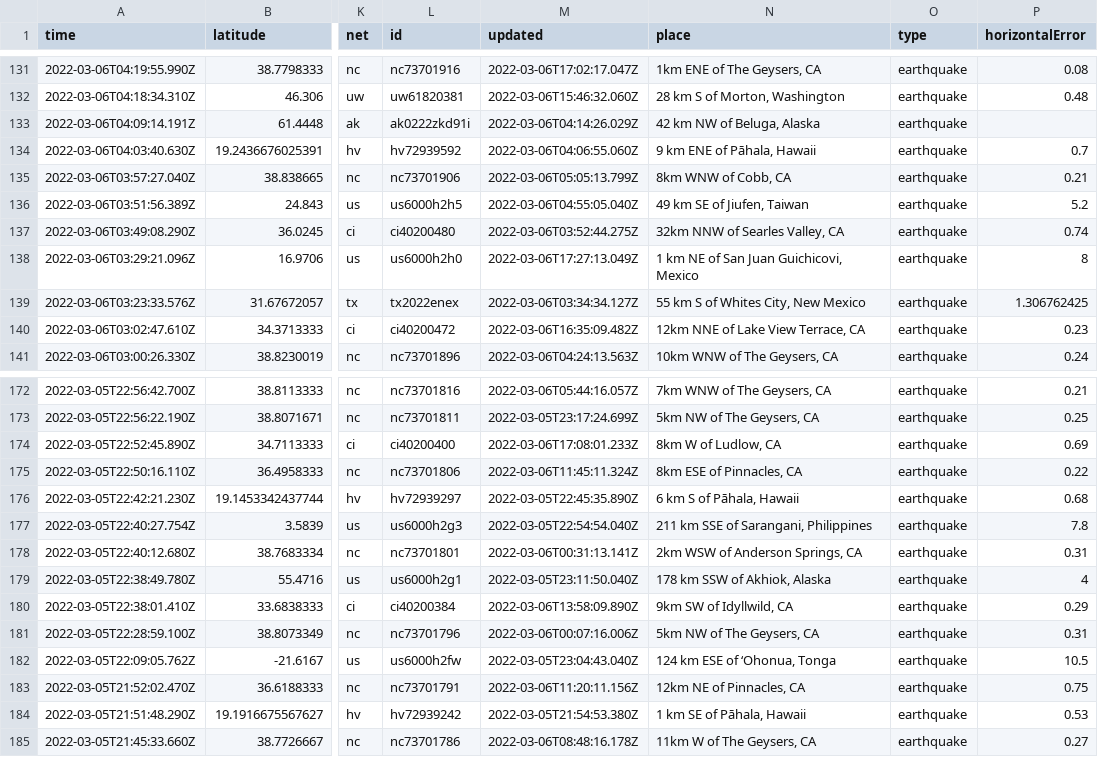
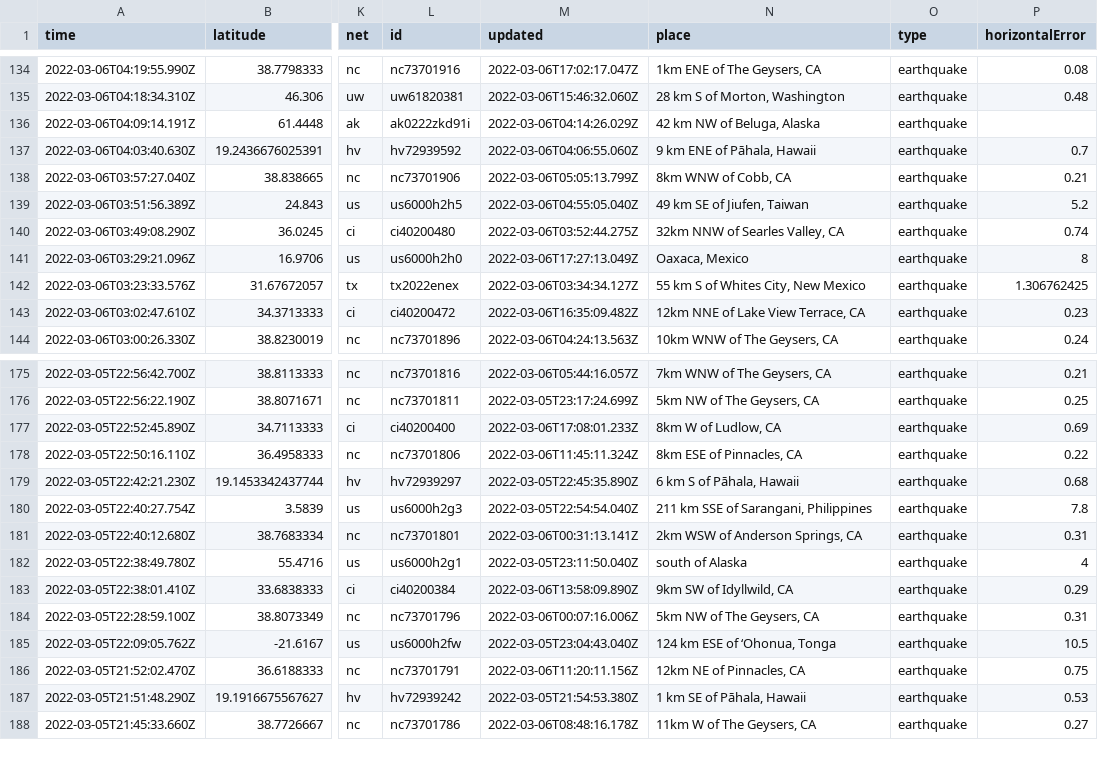
Before and after one commit to johnstont05/nicar22-github-actions, a CSV file: usgs_current.csv, drawn as a sheet; only a part is shown, gaps mark what is left out; addresses are those after the commit; the diff covers the shown part only; the diff names each change by its address in the sheet, - before the commit and + after, or states it on an @@ line.

```diff
--- a/usgs_current.csv
+++ b/usgs_current.csv
-N141 (place): 1 km NE of San Juan Guichicovi, Mexico
+N141 (place): Oaxaca, Mexico
-N182 (place): 178 km SSW of Akhiok, Alaska
+N182 (place): south of Alaska
```
Also changed, not shown: 3 added rows and 6 edited cells elsewhere in this file, usgs_main.csv.
